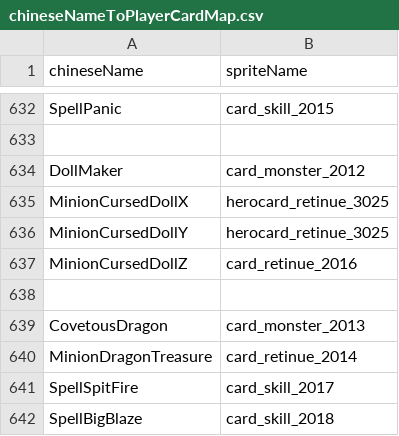
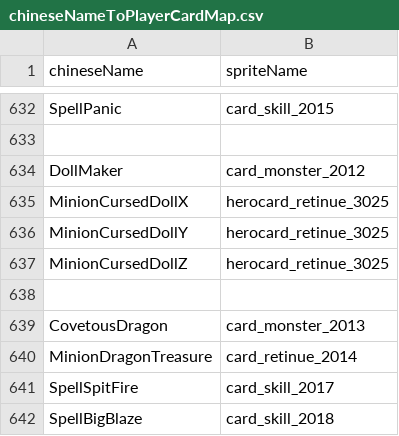
Before and after one commit to geyou233/LandOfExile2, a CSV file: Assets/Resources/csv/chineseNameToPlayerCardMap.csv, drawn as a sheet; only a part is shown, gaps mark what is left out.

```diff
--- a/Assets/Resources/csv/chineseNameToPlayerCardMap.csv
+++ b/Assets/Resources/csv/chineseNameToPlayerCardMap.csv
@@ -636,3 +636,3 @@ MinionCursedDollX,herocard_retinue_3025
 MinionCursedDollY,herocard_retinue_3025
-MinionCursedDollZ,card_retinue_2016
+MinionCursedDollZ,herocard_retinue_3025
 ,
```
Also changed, not shown: Assets/Resources/csv/playerCards.csv, 5 other files.
